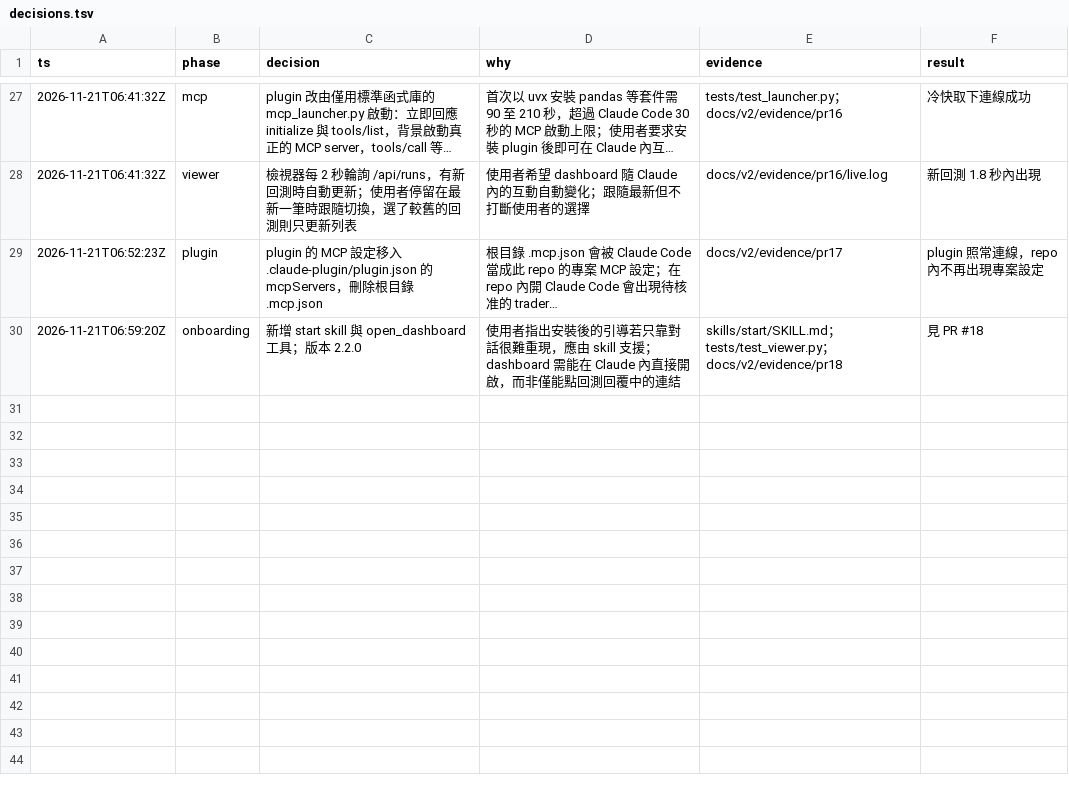
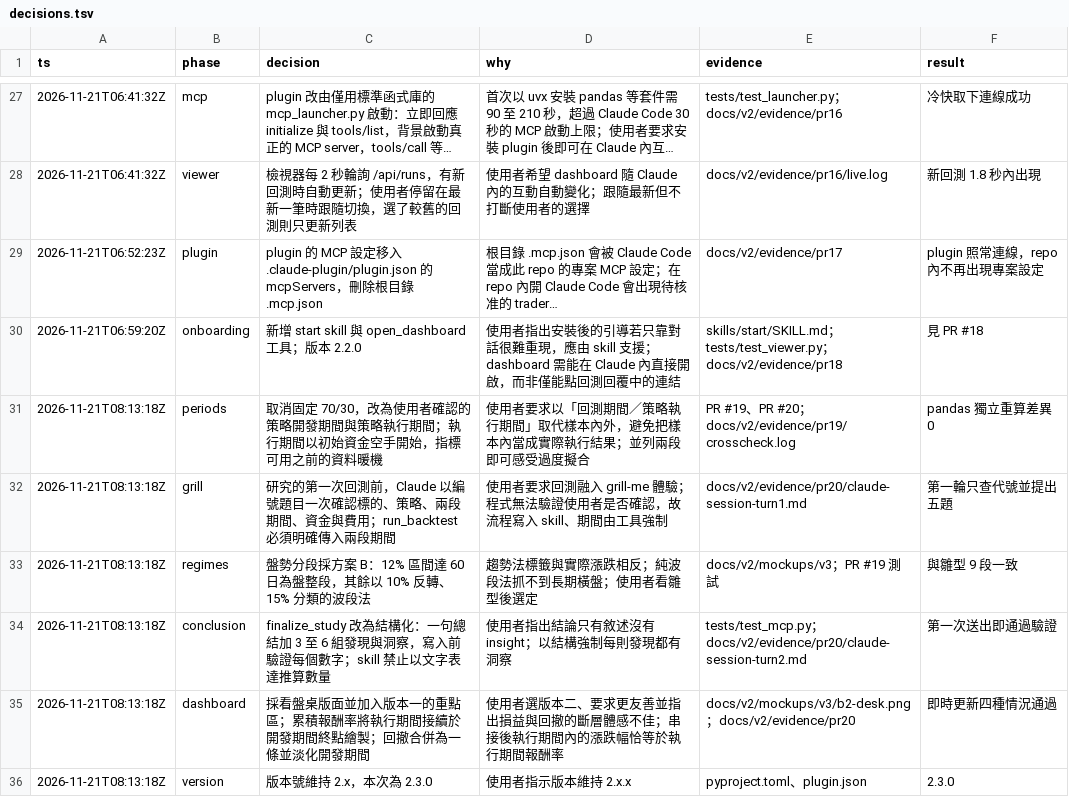
Before and after one commit to jason8745/llm-agent-trader, a TSV file: docs/v2/decisions.tsv, drawn as a sheet; only a part is shown, gaps mark what is left out; long unchanged cells end in ….

Commit message:
feat: studies with development and execution periods, findings and insights, and the desk dashboard (2.3.0) (#20)
* wip: skills for two periods, stock labels

* wip: study-centric dashboard frontend

* feat: studies with development and execution periods (backend)

Replace the fixed 70/30 split with two explicit periods per backtest.
Development runs on its own bars only; execution starts flat at the
first bar on or after exec_start with earlier bars as history.

- runner: four period dates, validation, both ledgers from the child,
  buy-and-hold, study report and market regimes in the parent
- store: backtests and studies tables; legacy runs table only counted
- fmt: metric, trade, regime, drawdown, fill and trip rows; markdown
  for tools and CLI; shared number check for conclusions
- mcp: new run_backtest signature, study-grouped list_runs, and
  finalize_study with number validation
- viewer: /api/tree, /api/studies/<key>, /api/runs/<id>; serve the
  page at /studies/<key>
- remove profit.report, Report, Segment and the split helpers
- docs, README, tests, manifest and mutation patterns updated

* wip: chained cumulative returns, structured findings, Chinese errors

* wip: desk dashboard with highlights, chained returns, findings and insights

* wip: follow finalize, reload study on new runs, mobile chart fit, label clipping

* chore: release 2.3.0 with study evidence and dashboard design record

```diff
--- a/docs/v2/decisions.tsv
+++ b/docs/v2/decisions.tsv
@@ -30 +30,7 @@ ts	phase	decision	why	evidence	result
 2026-11-21T06:59:20Z	onboarding	新增 start skill 與 open_dashboard 工具；版本 2.2.0	使用者指出安裝後的引導若只靠對話很難重現，應由 skill 支援；dashboard 需能在 Claude 內直接開啟，而非僅能點回測回覆中的連結	skills/start/SKILL.md；tests/test_viewer.py；docs/v2/evidence/pr18	見 PR #18
+2026-11-21T08:13:18Z	periods	取消固定 70/30，改為使用者確認的策略開發期間與策略執行期間；執行期間以初始資金空手開始，指標可用之前的資料暖機	使用者要求以「回測期間／策略執行期間」取代樣本內外，避免把樣本內當成實際執行結果；並列兩段即可感受過度擬合	PR #19、PR #20；docs/v2/evidence/pr19/crosscheck.log	pandas 獨立重算差異 0
+2026-11-21T08:13:18Z	grill	研究的第一次回測前，Claude 以編號題目一次確認標的、策略、兩段期間、資金與費用；run_backtest 必須明確傳入兩段期間	使用者要求回測融入 grill-me 體驗；程式無法驗證使用者是否確認，故流程寫入 skill、期間由工具強制	docs/v2/evidence/pr20/claude-session-turn1.md	第一輪只查代號並提出五題
+2026-11-21T08:13:18Z	regimes	盤勢分段採方案 B：12% 區間達 60 日為盤整段，其餘以 10% 反轉、15% 分類的波段法	趨勢法標籤與實際漲跌相反；純波段法抓不到長期橫盤；使用者看雛型後選定	docs/v2/mockups/v3；PR #19 測試	與雛型 9 段一致
+2026-11-21T08:13:18Z	conclusion	finalize_study 改為結構化：一句總結加 3 至 6 組發現與洞察，寫入前驗證每個數字；skill 禁止以文字表達推算數量	使用者指出結論只有敘述沒有 insight；以結構強制每則發現都有洞察	tests/test_mcp.py；docs/v2/evidence/pr20/claude-session-turn2.md	第一次送出即通過驗證
+2026-11-21T08:13:18Z	dashboard	採看盤桌版面並加入版本一的重點區；累積報酬率將執行期間接續於開發期間終點繪製；回撤合併為一條並淡化開發期間	使用者選版本二、要求更友善並指出損益與回撤的斷層體感不佳；串接後執行期間內的漲跌幅恰等於執行期間報酬率	docs/v2/mockups/v3/b2-desk.png；docs/v2/evidence/pr20	即時更新四種情況通過
+2026-11-21T08:13:18Z	version	版本號維持 2.x，本次為 2.3.0	使用者指示版本維持 2.x.x	pyproject.toml、plugin.json	2.3.0
```
Also changed, not shown: 59 other files.
